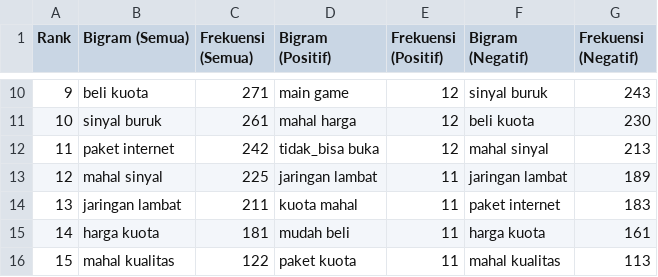
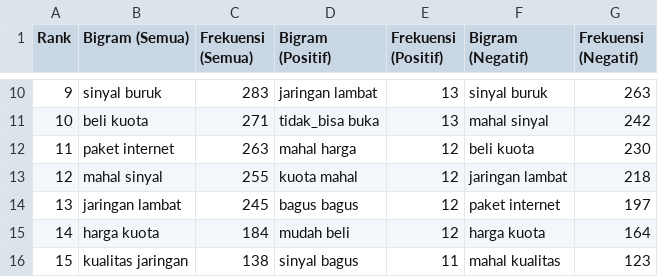
Before and after one commit to bluumovingon/Pre-Processing, a CSV file: top20_bigrams_per_sentimen.csv, drawn as a sheet; only a part is shown, gaps mark what is left out; the diff covers the shown part only.

```diff
--- a/top20_bigrams_per_sentimen.csv
+++ b/top20_bigrams_per_sentimen.csv
@@ -10,7 +10,7 @@ Rank,Bigram (Semua),Frekuensi (Semua),Bigram (Positif),Frekuensi (Positif),Bigra
-9,beli kuota,271,main game,12,sinyal buruk,243
-10,sinyal buruk,261,mahal harga,12,beli kuota,230
-11,paket internet,242,tidak_bisa buka,12,mahal sinyal,213
-12,mahal sinyal,225,jaringan lambat,11,jaringan lambat,189
-13,jaringan lambat,211,kuota mahal,11,paket internet,183
-14,harga kuota,181,mudah beli,11,harga kuota,161
-15,mahal kualitas,122,paket kuota,11,mahal kualitas,113
+9,sinyal buruk,283,jaringan lambat,13,sinyal buruk,263
+10,beli kuota,271,tidak_bisa buka,13,mahal sinyal,242
+11,paket internet,263,mahal harga,12,beli kuota,230
+12,mahal sinyal,255,kuota mahal,12,jaringan lambat,218
+13,jaringan lambat,245,bagus bagus,12,paket internet,197
+14,harga kuota,184,mudah beli,12,harga kuota,164
+15,kualitas jaringan,138,sinyal bagus,11,mahal kualitas,123
```
Also changed, not shown: 54 edited cells elsewhere in this file, top20_trigrams_per_sentimen.csv, top20_unigrams_per_sentimen.csv, 11 other files.
